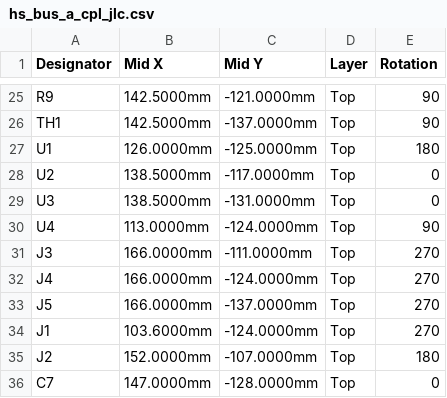
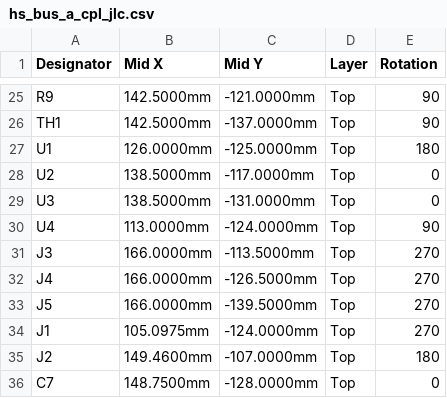
Before and after one commit to Spectating101/hardware-splicer, a CSV file: projects/hs-bus-a/fab/jlc/hs_bus_a_cpl_jlc.csv, drawn as a sheet; only a part is shown, gaps mark what is left out.

```diff
--- a/projects/hs-bus-a/fab/jlc/hs_bus_a_cpl_jlc.csv
+++ b/projects/hs-bus-a/fab/jlc/hs_bus_a_cpl_jlc.csv
@@ -30,7 +30,7 @@ U3,138.5000mm,-131.0000mm,Top,0
 U4,113.0000mm,-124.0000mm,Top,90
-J3,166.0000mm,-111.0000mm,Top,270
-J4,166.0000mm,-124.0000mm,Top,270
-J5,166.0000mm,-137.0000mm,Top,270
-J1,103.6000mm,-124.0000mm,Top,270
-J2,152.0000mm,-107.0000mm,Top,180
-C7,147.0000mm,-128.0000mm,Top,0
+J3,166.0000mm,-113.5000mm,Top,270
+J4,166.0000mm,-126.5000mm,Top,270
+J5,166.0000mm,-139.5000mm,Top,270
+J1,105.0975mm,-124.0000mm,Top,270
+J2,149.4600mm,-107.0000mm,Top,180
+C7,148.7500mm,-128.0000mm,Top,0
```
Also changed, not shown: 3 other files.
